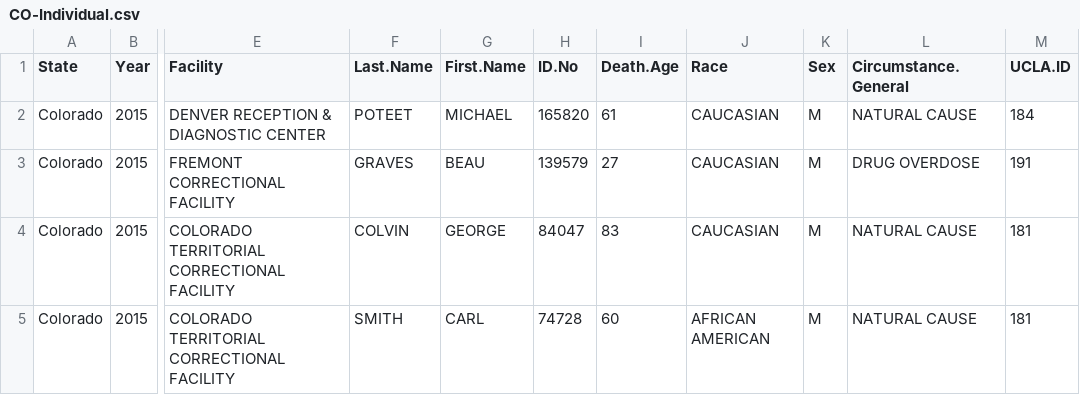
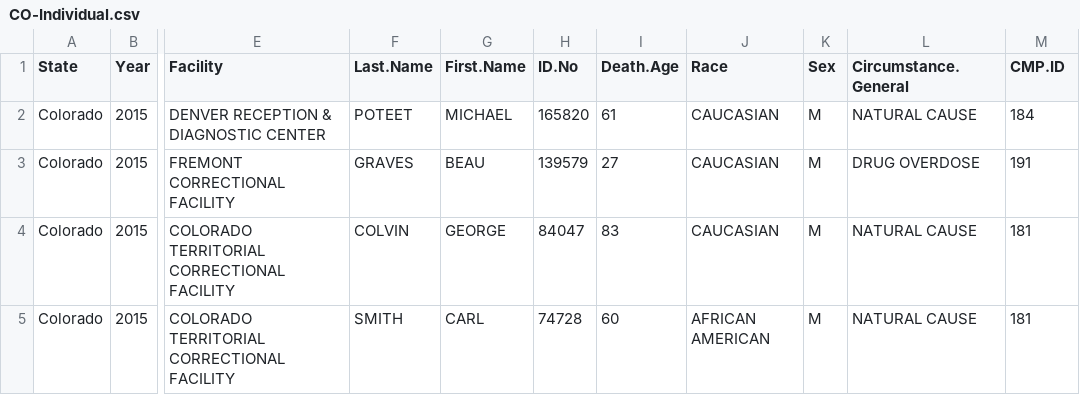
Before and after one commit to uclalawcovid19behindbars/custodial_mortality_project, a CSV file: Data/Raw/Deaths/Individual/CO-Individual.csv, drawn as a sheet; only a part is shown, gaps mark what is left out; the diff names each change by its address in the sheet, - before the commit and + after, or states it on an @@ line.

Commit message:
Facility QC work and ID update

```diff
--- a/Data/Raw/Deaths/Individual/CO-Individual.csv
+++ b/Data/Raw/Deaths/Individual/CO-Individual.csv
-M1: UCLA.ID
+M1: CMP.ID
```
Also changed, not shown: Data/Raw/Deaths/Individual/ID-Individual.csv, Data/Raw/Deaths/Individual/MA-Individual.csv, 30 other files.
